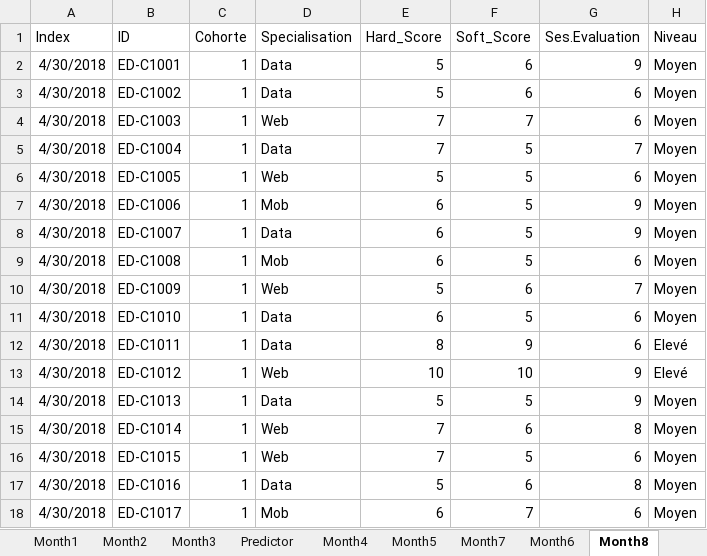
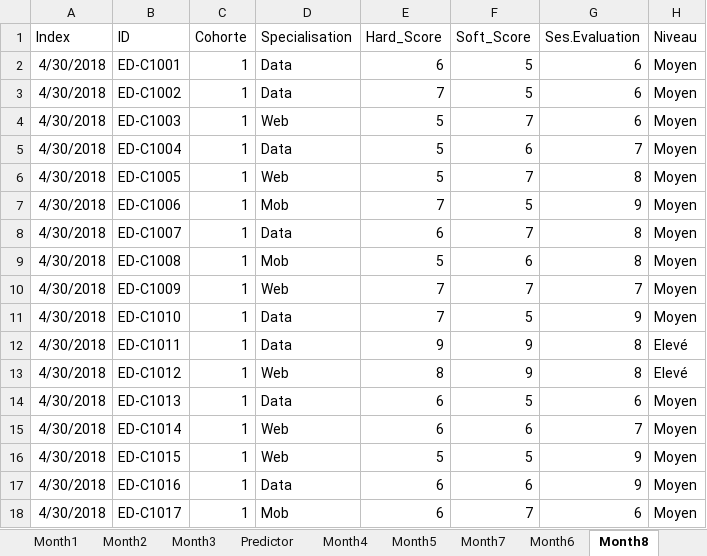
Before and after one commit to francisng75/DashboardEDACY, an Excel workbook: DataBase.xlsx, sheet Month8, drawn as a sheet; only a part is shown; values as stored, in another font and other column widths than the file's, no borders; the diff covers the shown part only; the diff names each change by its address in the sheet, - before the commit and + after, or states it on an @@ line.

```diff
--- a/DataBase.xlsx (sheet Month8)
+++ b/DataBase.xlsx (sheet Month8)
-E2 (Hard_Score): 5
+E2 (Hard_Score): 6
-F2:F3 (Soft_Score): 6
+F2:F3 (Soft_Score): 5
-G2 (Ses.Evaluation): 9
+G2 (Ses.Evaluation): 6
-E3 (Hard_Score): 5
+E3 (Hard_Score): 7
-E4:E5 (Hard_Score): 7
+E4:E5 (Hard_Score): 5
-F5 (Soft_Score): 5
+F5 (Soft_Score): 6
-F6 (Soft_Score): 5
+F6 (Soft_Score): 7
-G6 (Ses.Evaluation): 6
+G6 (Ses.Evaluation): 8
-E7 (Hard_Score): 6
+E7 (Hard_Score): 7
-F8 (Soft_Score): 5
+F8 (Soft_Score): 7
-G8 (Ses.Evaluation): 9
+G8 (Ses.Evaluation): 8
-E9 (Hard_Score): 6
+E9 (Hard_Score): 5
-F9 (Soft_Score): 5
+F9 (Soft_Score): 6
-G9 (Ses.Evaluation): 6
+G9 (Ses.Evaluation): 8
-E10 (Hard_Score): 5
+E10 (Hard_Score): 7
-F10 (Soft_Score): 6
+F10 (Soft_Score): 7
-E11 (Hard_Score): 6
+E11 (Hard_Score): 7
-G11 (Ses.Evaluation): 6
+G11 (Ses.Evaluation): 9
-E12 (Hard_Score): 8
+E12 (Hard_Score): 9
-G12 (Ses.Evaluation): 6
+G12 (Ses.Evaluation): 8
-E13 (Hard_Score): 10
+E13 (Hard_Score): 8
-F13 (Soft_Score): 10
+F13 (Soft_Score): 9
-G13 (Ses.Evaluation): 9
+G13 (Ses.Evaluation): 8
-E14 (Hard_Score): 5
+E14 (Hard_Score): 6
-G14 (Ses.Evaluation): 9
+G14 (Ses.Evaluation): 6
-E15 (Hard_Score): 7
+E15 (Hard_Score): 6
-G15 (Ses.Evaluation): 8
+G15 (Ses.Evaluation): 7
-E16 (Hard_Score): 7
+E16 (Hard_Score): 5
-G16 (Ses.Evaluation): 6
+G16 (Ses.Evaluation): 9
-E17 (Hard_Score): 5
+E17 (Hard_Score): 6
-G17 (Ses.Evaluation): 8
+G17 (Ses.Evaluation): 9
```
Also changed, not shown: 1005 edited cells elsewhere in this sheet, sheet Predictor, sheet Month1, sheet Month2, sheet Month3, sheet Month7, sheet Month9, 3 more sheets, formulas that keep their value, hidden cells, 1 other file.
